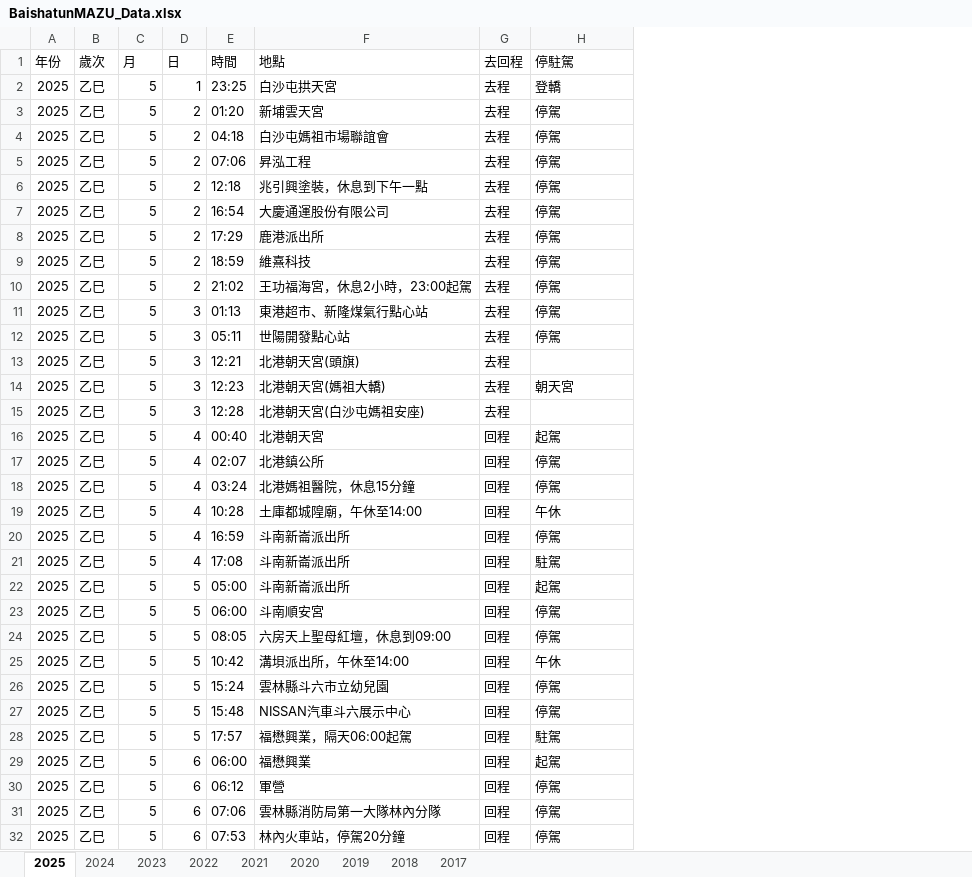
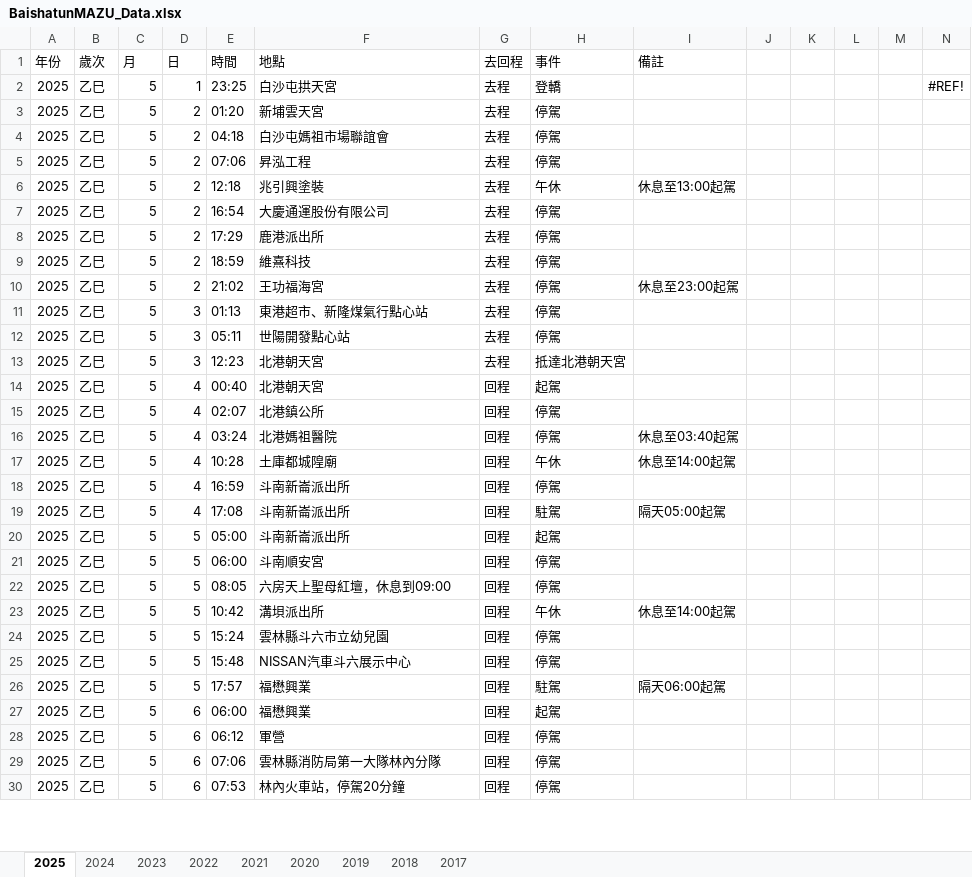
Before and after one commit to suptuchstop/mazu--cloud, an Excel workbook: BaishatunMAZU_Data.xlsx, sheet 2025, drawn as a sheet; only a part is shown; values as stored, in another font and other column widths than the file's, no borders; removed rows and columns are numbered as before the commit, all else as after; the diff covers the shown part only; the diff names each change by its address in the sheet, - before the commit and + after, or states it on an @@ line.

```diff
--- a/BaishatunMAZU_Data.xlsx (sheet 2025)
+++ b/BaishatunMAZU_Data.xlsx (sheet 2025)
+column I (備註), rows 6-26: 休息至13:00起駕 |  |  |  | 休息至23:00起駕 |  |  |  |  |  | 休息至03:40起駕 | 休息至14:00起駕 |  | 隔天05:00起駕 |  |  |  | 休息至14:00起駕 |  |  | 隔天06:00起駕
+column J, empty
+column K, empty
+column L, empty
+column M, empty
+column N, row 2: #REF!
-H1: 停駐駕
+H1: 事件
-F6 (地點): 兆引興塗裝，休息到下午一點
+F6 (地點): 兆引興塗裝
-H6 (事件): 停駕
+H6 (事件): 午休
-F10 (地點): 王功福海宮，休息2小時，23:00起駕
+F10 (地點): 王功福海宮
-row 13: 2025 | 乙巳 | 5 | 3 | 12:21 | 北港朝天宮(頭旗) | 去程
-F13 (地點): 北港朝天宮(媽祖大轎)
+F13 (地點): 北港朝天宮
-H13 (事件): 朝天宮
+H13 (事件): 抵達北港朝天宮
-row 15: 2025 | 乙巳 | 5 | 3 | 12:28 | 北港朝天宮(白沙屯媽祖安座) | 去程
-F16 (地點): 北港媽祖醫院，休息15分鐘
+F16 (地點): 北港媽祖醫院
-F17 (地點): 土庫都城隍廟，午休至14:00
+F17 (地點): 土庫都城隍廟
-F23 (地點): 溝垻派出所，午休至14:00
+F23 (地點): 溝垻派出所
-F26 (地點): 福懋興業，隔天06:00起駕
+F26 (地點): 福懋興業
```
Also changed, not shown: 17 edited cells elsewhere in this sheet, sheet 2017, sheet 2018, sheet 2023, sheet 2021, sheet 2024, sheet 2022, 2 more sheets, 1 other file.
